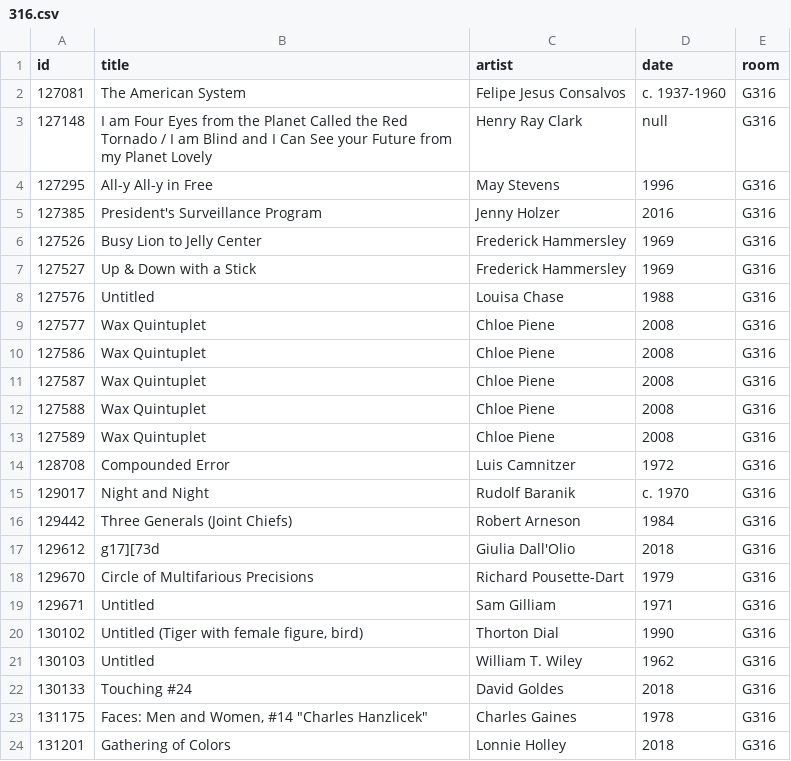
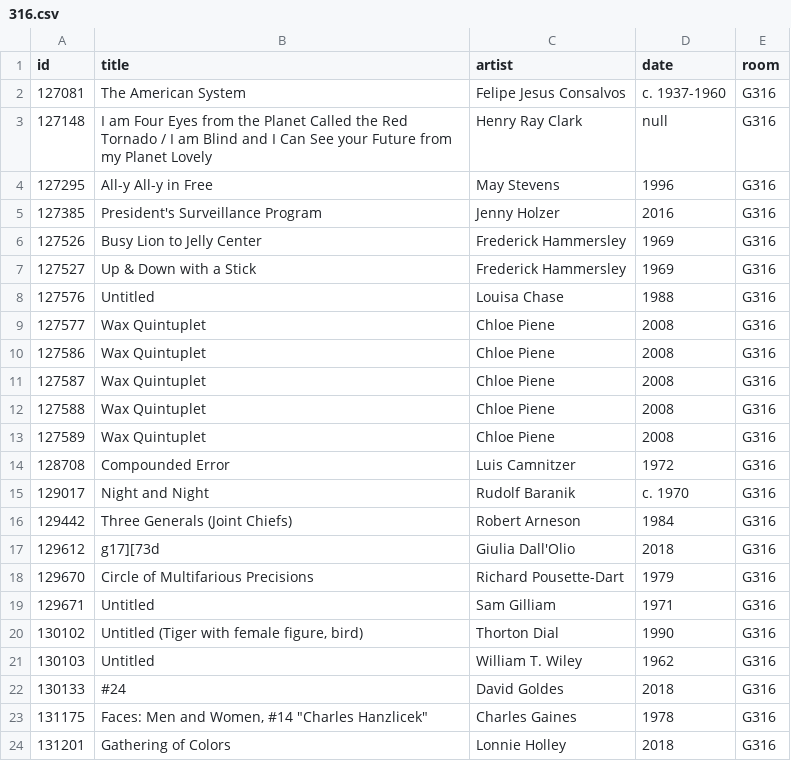
Before and after one commit to miabot/galleries.csv, a CSV file: galleries/316.csv, drawn as a sheet.

```diff
--- a/galleries/316.csv
+++ b/galleries/316.csv
@@ -21,3 +21,3 @@
 130103,"Untitled","William T. Wiley","1962","G316"
-130133,"Touching #24","David Goldes","2018","G316"
+130133,"#24","David Goldes","2018","G316"
 131175,"Faces: Men and Women, #14 ""Charles Hanzlicek""","Charles Gaines","1978","G316"
```
Also changed, not shown: galleries/306.csv, galleries/365.csv, 3 other files.
